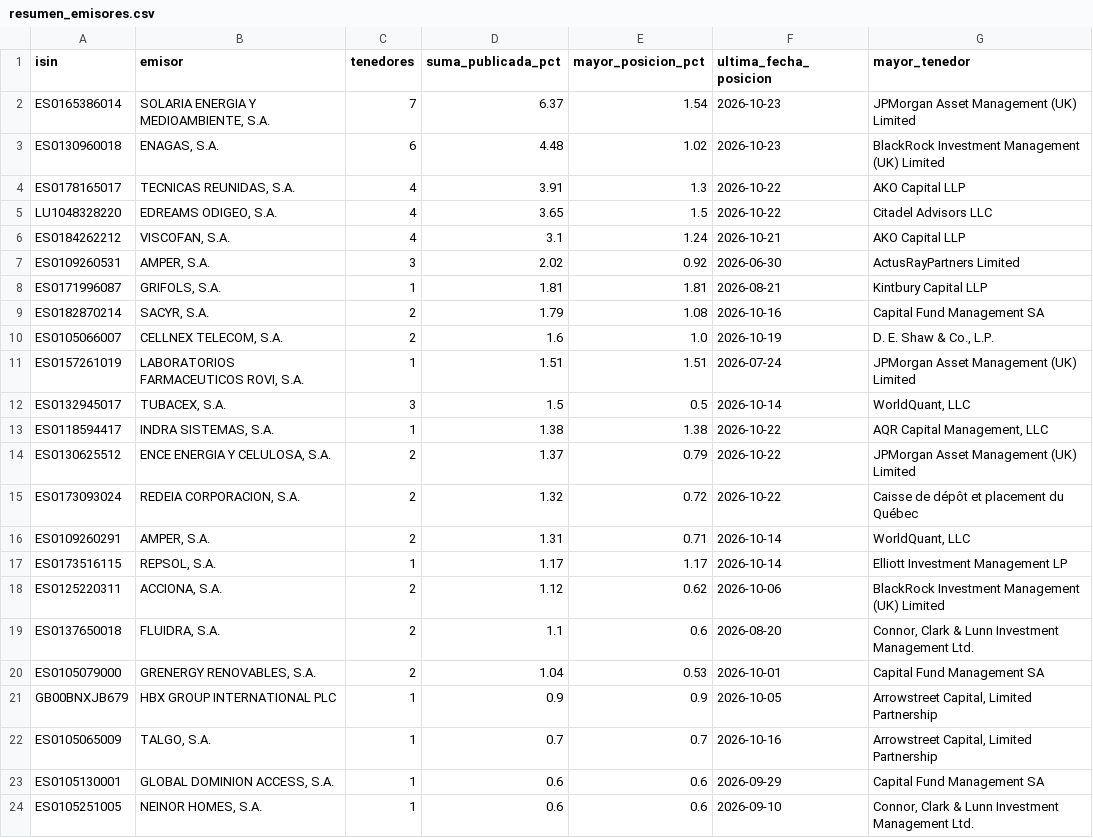
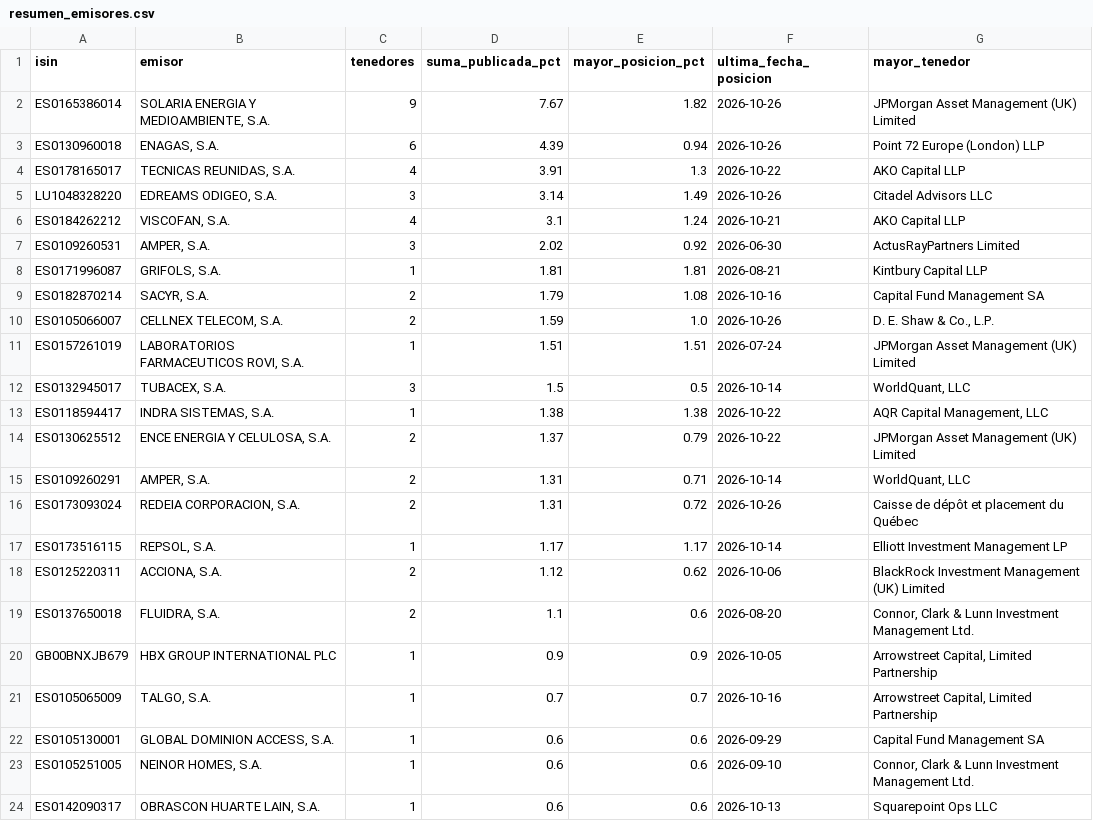
Before and after one commit to elespeculador-datos/ifg, a CSV file: docs/cortos/datos/resumen_emisores.csv, drawn as a sheet; only a part is shown; the shorter side is filled out with more unchanged rows; the diff covers the shown part only.

```diff
--- a/docs/cortos/datos/resumen_emisores.csv
+++ b/docs/cortos/datos/resumen_emisores.csv
@@ -1,6 +1,6 @@
 isin,emisor,tenedores,suma_publicada_pct,mayor_posicion_pct,ultima_fecha_posicion,mayor_tenedor
-ES0165386014,"SOLARIA ENERGIA Y MEDIOAMBIENTE, S.A.",7,6.37,1.54,2026-10-23,JPMorgan Asset Management (UK) Limited
-ES0130960018,"ENAGAS, S.A.",6,4.48,1.02,2026-10-23,BlackRock Investment Management (UK) Limited
+ES0165386014,"SOLARIA ENERGIA Y MEDIOAMBIENTE, S.A.",9,7.67,1.82,2026-10-26,JPMorgan Asset Management (UK) Limited
+ES0130960018,"ENAGAS, S.A.",6,4.39,0.94,2026-10-26,Point 72 Europe (London) LLP
 ES0178165017,"TECNICAS REUNIDAS, S.A.",4,3.91,1.3,2026-10-22,AKO Capital LLP
-LU1048328220,"EDREAMS ODIGEO, S.A.",4,3.65,1.5,2026-10-22,Citadel Advisors LLC
+LU1048328220,"EDREAMS ODIGEO, S.A.",3,3.14,1.49,2026-10-26,Citadel Advisors LLC
 ES0184262212,"VISCOFAN, S.A.",4,3.1,1.24,2026-10-21,AKO Capital LLP
@@ -9,3 +9,3 @@ ES0171996087,"GRIFOLS, S.A.",1,1.81,1.81,2026-08-21,Kintbury Capital LLP
 ES0182870214,"SACYR, S.A.",2,1.79,1.08,2026-10-16,Capital Fund Management SA
-ES0105066007,"CELLNEX TELECOM, S.A.",2,1.6,1.0,2026-10-19,"D. E. Shaw & Co., L.P."
+ES0105066007,"CELLNEX TELECOM, S.A.",2,1.59,1.0,2026-10-26,"D. E. Shaw & Co., L.P."
 ES0157261019,"LABORATORIOS FARMACEUTICOS ROVI, S.A.",1,1.51,1.51,2026-07-24,JPMorgan Asset Management (UK) Limited
@@ -14,4 +14,4 @@ ES0118594417,"INDRA SISTEMAS, S.A.",1,1.38,1.38,2026-10-22,"AQR Capital Manageme
 ES0130625512,"ENCE ENERGIA Y CELULOSA, S.A.",2,1.37,0.79,2026-10-22,JPMorgan Asset Management (UK) Limited
-ES0173093024,"REDEIA CORPORACION, S.A.",2,1.32,0.72,2026-10-22,Caisse de dépôt et placement du Québec
 ES0109260291,"AMPER, S.A.",2,1.31,0.71,2026-10-14,"WorldQuant, LLC"
+ES0173093024,"REDEIA CORPORACION, S.A.",2,1.31,0.72,2026-10-26,Caisse de dépôt et placement du Québec
 ES0173516115,"REPSOL, S.A.",1,1.17,1.17,2026-10-14,Elliott Investment Management LP
@@ -19,3 +19,2 @@ ES0125220311,"ACCIONA, S.A.",2,1.12,0.62,2026-10-06,BlackRock Investment Managem
 ES0137650018,"FLUIDRA, S.A.",2,1.1,0.6,2026-08-20,"Connor, Clark & Lunn Investment Management Ltd."
-ES0105079000,"GRENERGY RENOVABLES, S.A.",2,1.04,0.53,2026-10-01,Capital Fund Management SA
 GB00BNXJB679,HBX GROUP INTERNATIONAL PLC,1,0.9,0.9,2026-10-05,"Arrowstreet Capital, Limited Partnership"
```
Also changed, not shown: 2 added rows and 1 removed row elsewhere in this file, docs/cortos/datos/cambios.csv, docs/cortos/datos/historial_cambios.csv, 6 other files.
